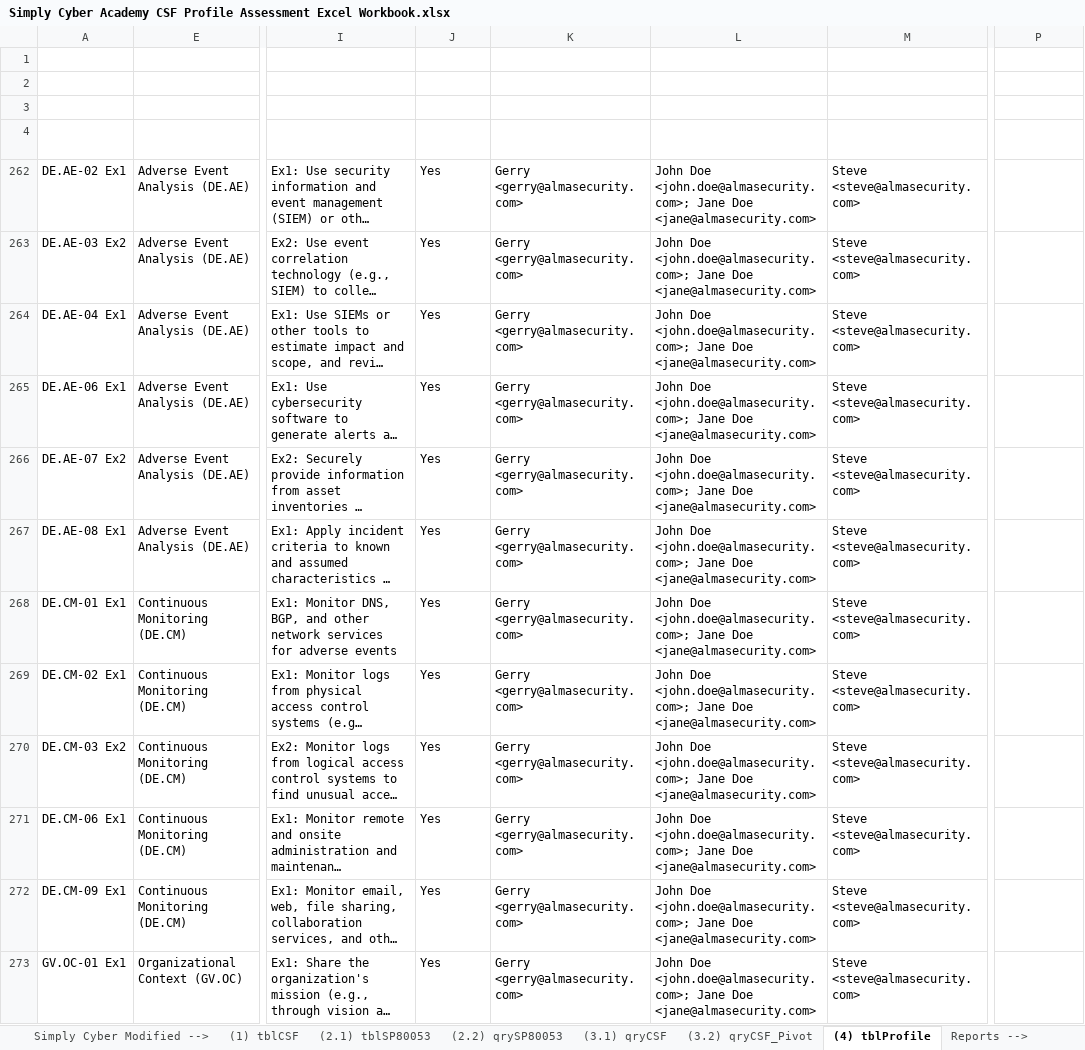
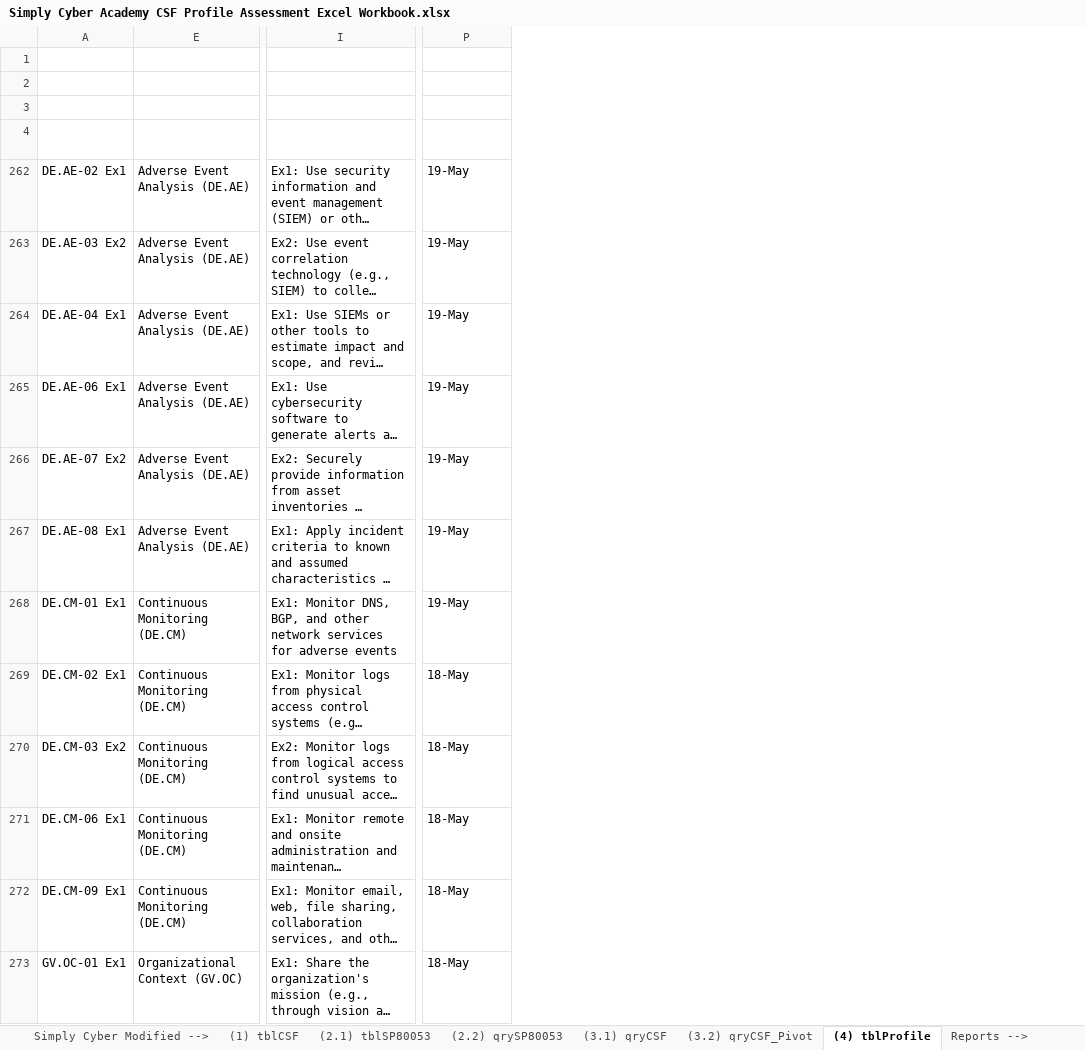
Before and after one commit to CPAtoCybersecurity/csf_profile, an Excel workbook: public/Sample_Artifacts/Simply Cyber Academy CSF Profile Assessment Excel Workbook.xlsx, sheet (4) tblProfile, drawn as a sheet; only a part is shown, gaps mark what is left out; long unchanged cells end in …; values as stored, in another font and other column widths than the file's, no borders; charts and pictures and table styles not drawn; the diff covers the shown part only; the diff names each change by its address in the sheet, - before the commit and + after, or states it on an @@ line.

Commit message:
Excel update

```diff
--- a/public/Sample_Artifacts/Simply Cyber Academy CSF Profile Assessment Excel Workbook.xlsx (sheet (4) tblProfile)
+++ b/public/Sample_Artifacts/Simply Cyber Academy CSF Profile Assessment Excel Workbook.xlsx (sheet (4) tblProfile)
@@ column J (In Scope?) hidden, rows 262-273: all Yes @@
@@ column K (Owner) hidden, rows 262-273: all Gerry <gerry@almasecurity.com> @@
@@ column L (Stakeholders) hidden, rows 262-273: all John Doe <john.doe@almasecurity.com>; Jane Doe <jane@almasecurity.com> @@
@@ column M (Auditor) hidden, rows 262-273: all Steve <steve@almasecurity.com> @@
-P262:P268 (Observation Date): (empty)
+P262:P268 (Observation Date): 19-May
-P269:P273 (Observation Date): (empty)
+P269:P273 (Observation Date): 18-May
```
Also changed, not shown: 94 edited cells elsewhere in this sheet, charts or pictures.
